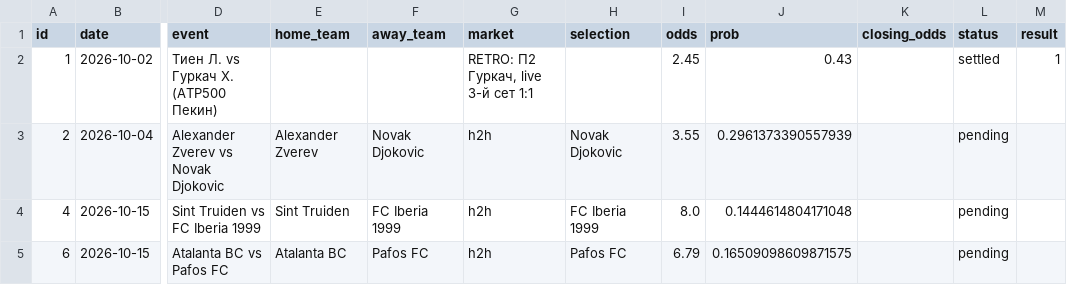
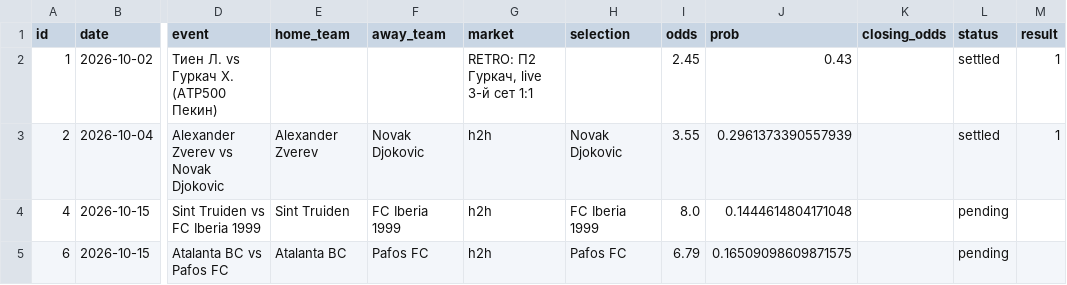
Before and after one commit to gumranishe-beep/-, a CSV file: betting_backtest/signal_log.csv, drawn as a sheet; only a part is shown, gaps mark what is left out; the diff names each change by its address in the sheet, - before the commit and + after, or states it on an @@ line.

```diff
--- a/betting_backtest/signal_log.csv
+++ b/betting_backtest/signal_log.csv
-L3 (status): pending
+L3 (status): settled
-M3 (result): (empty)
+M3 (result): 1
```
